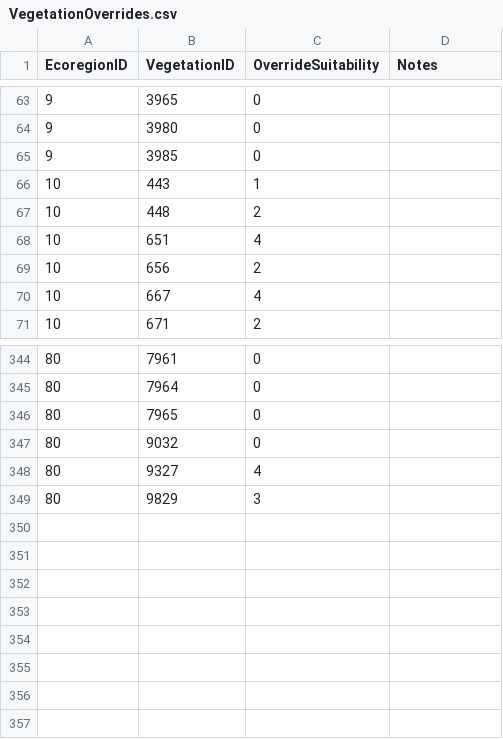
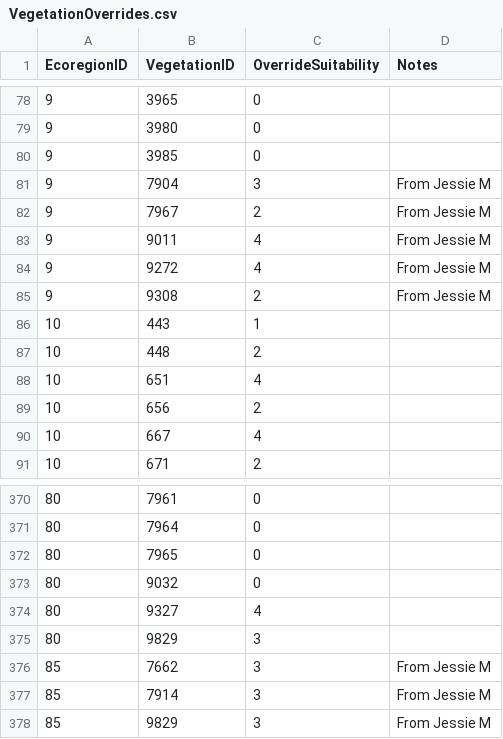
Before and after one commit to Riverscapes/riverscapes-tools, a CSV file: packages/brat/database/data/intersect/VegetationOverrides.csv, drawn as a sheet; only a part is shown, gaps mark what is left out; the diff covers the shown part only; the diff names each change by its address in the sheet, - before the commit and + after, or states it on an @@ line.

```diff
--- a/packages/brat/database/data/intersect/VegetationOverrides.csv
+++ b/packages/brat/database/data/intersect/VegetationOverrides.csv
+row 81: 9 | 7904 | 3 | From Jessie M
+row 82: 9 | 7967 | 2 | From Jessie M
+row 83: 9 | 9011 | 4 | From Jessie M
+row 84: 9 | 9272 | 4 | From Jessie M
+row 85: 9 | 9308 | 2 | From Jessie M
+row 376: 85 | 7662 | 3 | From Jessie M
+row 377: 85 | 7914 | 3 | From Jessie M
+row 378: 85 | 9829 | 3 | From Jessie M
```
Also changed, not shown: 21 added rows elsewhere in this file, packages/brat/database/data/VegetationTypes.csv.
